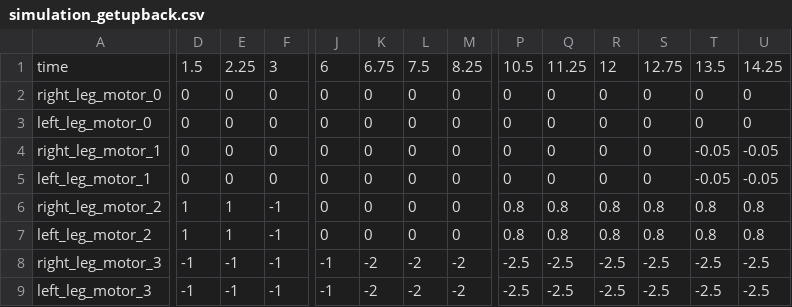
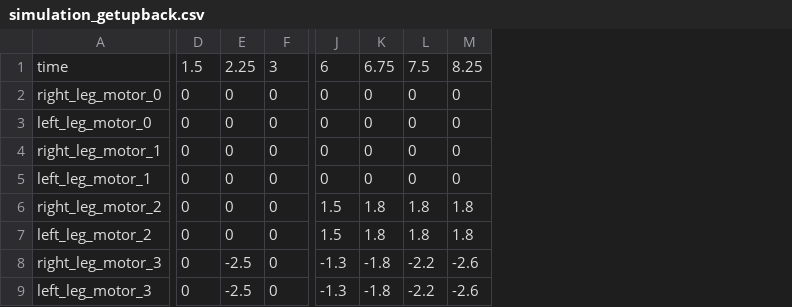
Before and after one commit to utra-robosoccer/soccerbot, a CSV file: soccer_trajectories/trajectories/simulation_getupback.csv, drawn as a sheet; only a part is shown, gaps mark what is left out; the diff covers the shown part only; the diff names each change by its address in the sheet, - before the commit and + after, or states it on an @@ line.

```diff
--- a/soccer_trajectories/trajectories/simulation_getupback.csv
+++ b/soccer_trajectories/trajectories/simulation_getupback.csv
-column P, rows 1-9: 10.5 | 0 | 0 | 0 | 0 | 0.8 | 0.8 | -2.5 | -2.5
-column Q, rows 1-9: 11.25 | 0 | 0 | 0 | 0 | 0.8 | 0.8 | -2.5 | -2.5
-column R, rows 1-9: 12 | 0 | 0 | 0 | 0 | 0.8 | 0.8 | -2.5 | -2.5
-column S, rows 1-9: 12.75 | 0 | 0 | 0 | 0 | 0.8 | 0.8 | -2.5 | -2.5
-column T, rows 1-9: 13.5 | 0 | 0 | -0.05 | -0.05 | 0.8 | 0.8 | -2.5 | -2.5
-column U, rows 1-9: 14.25 | 0 | 0 | -0.05 | -0.05 | 0.8 | 0.8 | -2.5 | -2.5
-D6:D7: 1
+D6:D7: 0
-E6:E7: 1
+E6:E7: 0
-F6:F9: -1
+F6:F9: 0
-J6:J7: 0
+J6:J7: 1.5
-K6:K7: 0
+K6:K7: 1.8
-L6:L7: 0
+L6:L7: 1.8
-M6:M7: 0
+M6:M7: 1.8
-D8:D9: -1
+D8:D9: 0
-E8:E9: -1
+E8:E9: -2.5
-J8:J9: -1
+J8:J9: -1.3
-K8:K9: -2
+K8:K9: -1.8
-L8:L9: -2
+L8:L9: -2.2
-M8:M9: -2
+M8:M9: -2.6
```
Also changed, not shown: 72 edited cells elsewhere in this file, soccer_trajectories/trajectories/simulation_getupfront.csv, 1 other file.
